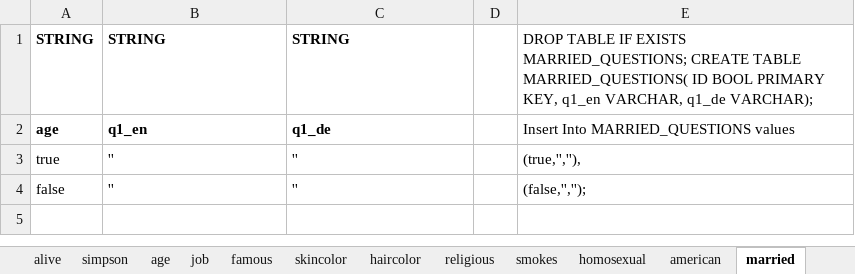
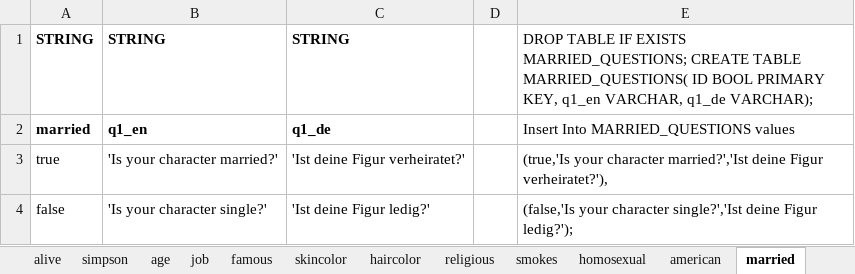
Before and after one commit to nappydevelopment/Nappy-the-ingenious-docs, an Excel workbook: Simpsons.xlsx, sheet married, drawn as a sheet; values as stored, in another font and other column widths than the file's, no borders; the diff names each change by its address in the sheet, - before the commit and + after, or states it on an @@ line.

```diff
--- a/Simpsons.xlsx (sheet married)
+++ b/Simpsons.xlsx (sheet married)
-A2: age
+A2: married
-B3: ''
+B3: 'Is your character married?'
-C3: ''
+C3: 'Ist deine Figur verheiratet?'
-E3: (true,'',''),
+E3: (true,'Is your character married?','Ist deine Figur verheiratet?'),
-B4: ''
+B4: 'Is your character single?'
-C4: ''
+C4: 'Ist deine Figur ledig?'
-E4: (false,'','');
+E4: (false,'Is your character single?','Ist deine Figur ledig?');
```
Also changed, not shown: sheet character, sheet SQL, sheet wearings, sheet fat, sheet homosexual, sheet american, 4 more sheets.
